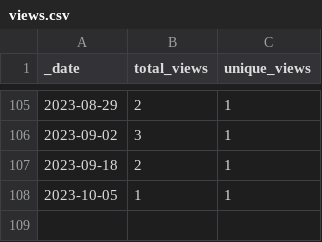
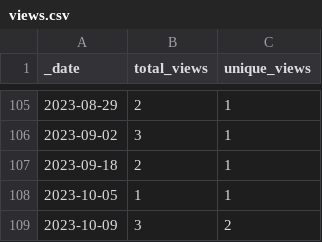
Before and after one commit to AlexRogalskiy/kotlin-patterns, a CSV file: traffic/views.csv, drawn as a sheet; only a part is shown, gaps mark what is left out; the diff names each change by its address in the sheet, - before the commit and + after, or states it on an @@ line.

```diff
--- a/traffic/views.csv
+++ b/traffic/views.csv
+row 109: 2023-10-09 | 3 | 2
```
Also changed, not shown: traffic/clones.csv, 1 other file.
